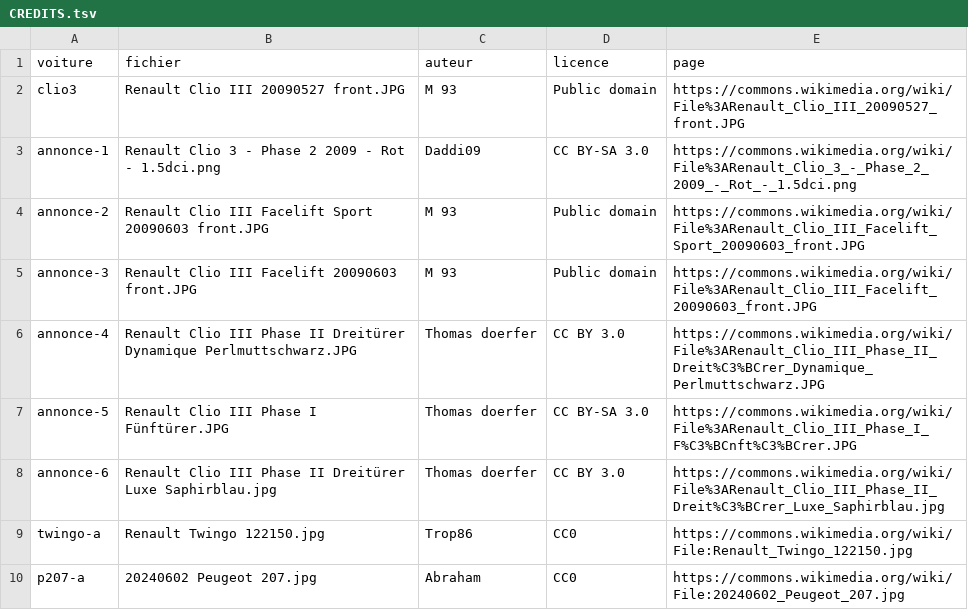
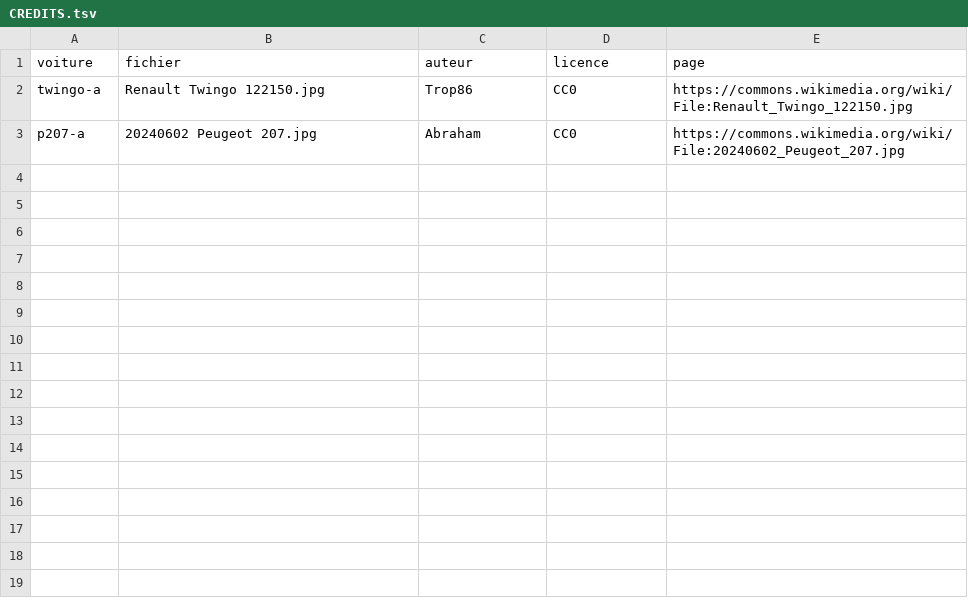
Before and after one commit to yacine-samba/utopicar-repo, a TSV file: video/assets/photos-mo10/CREDITS.tsv, drawn as a sheet; the diff names each change by its address in the sheet, - before the commit and + after, or states it on an @@ line.

```diff
--- a/video/assets/photos-mo10/CREDITS.tsv
+++ b/video/assets/photos-mo10/CREDITS.tsv
-row 2: clio3 | Renault Clio III 20090527 front.JPG | M 93 | Public domain | https://commons.wikimedia.org/wiki/File%3ARenault_Clio_III_20090527_front.JPG
-row 3: annonce-1 | Renault Clio 3 - Phase 2 2009 - Rot - 1.5dci.png | Daddi09 | CC BY-SA 3.0 | https://commons.wikimedia.org/wiki/File%3ARenault_Clio_3_-_Phase_2_2009_-_Rot_-_1.5dci.png
-row 4: annonce-2 | Renault Clio III Facelift Sport 20090603 front.JPG | M 93 | Public domain | https://commons.wikimedia.org/wiki/File%3ARenault_Clio_III_Facelift_Sport_20090603_front.JPG
-row 5: annonce-3 | Renault Clio III Facelift 20090603 front.JPG | M 93 | Public domain | https://commons.wikimedia.org/wiki/File%3ARenault_Clio_III_Facelift_20090603_front.JPG
-row 6: annonce-4 | Renault Clio III Phase II Dreitürer Dynamique Perlmuttschwarz.JPG | Thomas doerfer | CC BY 3.0 | https://commons.wikimedia.org/wiki/File%3ARenault_Clio_III_Phase_II_Dreit%C3%BCrer_Dynamique_Perlmuttschwarz.JPG
-row 7: annonce-5 | Renault Clio III Phase I Fünftürer.JPG | Thomas doerfer | CC BY-SA 3.0 | https://commons.wikimedia.org/wiki/File%3ARenault_Clio_III_Phase_I_F%C3%BCnft%C3%BCrer.JPG
-row 8: annonce-6 | Renault Clio III Phase II Dreitürer Luxe Saphirblau.jpg | Thomas doerfer | CC BY 3.0 | https://commons.wikimedia.org/wiki/File%3ARenault_Clio_III_Phase_II_Dreit%C3%BCrer_Luxe_Saphirblau.jpg
```
Also changed, not shown: video/assets/photos-mo9/CREDITS.tsv, 30 other files.
